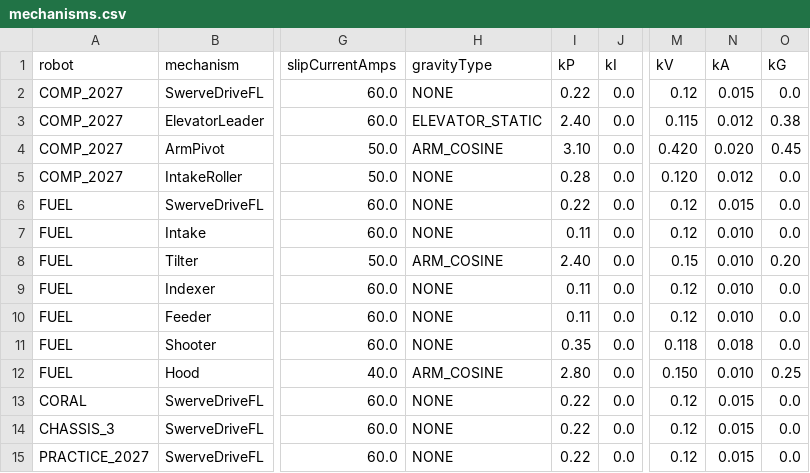
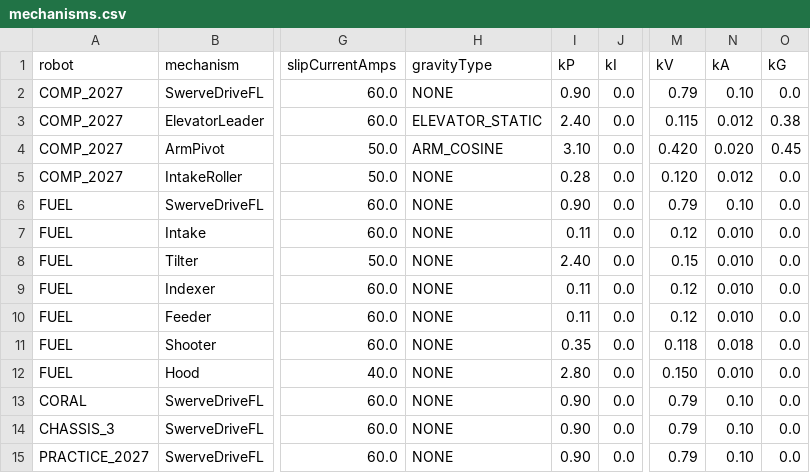
Before and after one commit to FRC-Flux-Robotics/Flux-RoboRIO-2027, a CSV file: src/main/deploy/configs/mechanisms.csv, drawn as a sheet; only a part is shown, gaps mark what is left out; the diff names each change by its address in the sheet, - before the commit and + after, or states it on an @@ line.

Commit message:
fix(robot): resolve CT handoff blockers BLK-02..08, BLK-18, TG-1, and M1.16 pre-handoff fixes

```diff
--- a/src/main/deploy/configs/mechanisms.csv
+++ b/src/main/deploy/configs/mechanisms.csv
-I2 (kP): 0.22
+I2 (kP): 0.90
-M2 (kV): 0.12
+M2 (kV): 0.79
-N2 (kA): 0.015
+N2 (kA): 0.10
-I6 (kP): 0.22
+I6 (kP): 0.90
-M6 (kV): 0.12
+M6 (kV): 0.79
-N6 (kA): 0.015
+N6 (kA): 0.10
-H8 (gravityType): ARM_COSINE
+H8 (gravityType): NONE
-O8 (kG): 0.20
+O8 (kG): 0.0
-H12 (gravityType): ARM_COSINE
+H12 (gravityType): NONE
-O12 (kG): 0.25
+O12 (kG): 0.0
-I13:I15 (kP): 0.22
+I13:I15 (kP): 0.90
-M13:M15 (kV): 0.12
+M13:M15 (kV): 0.79
-N13:N15 (kA): 0.015
+N13:N15 (kA): 0.10
```
Also changed, not shown: 26 other files.
